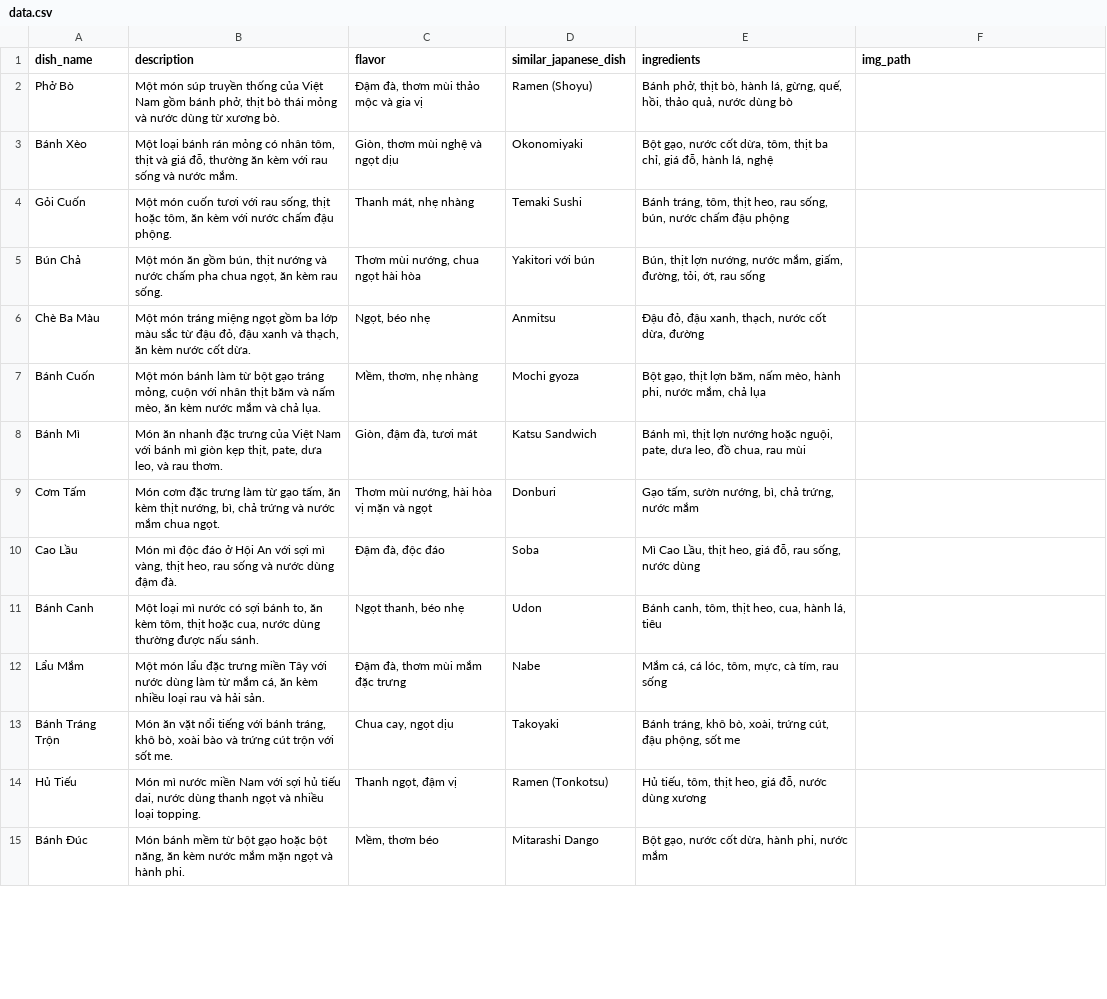
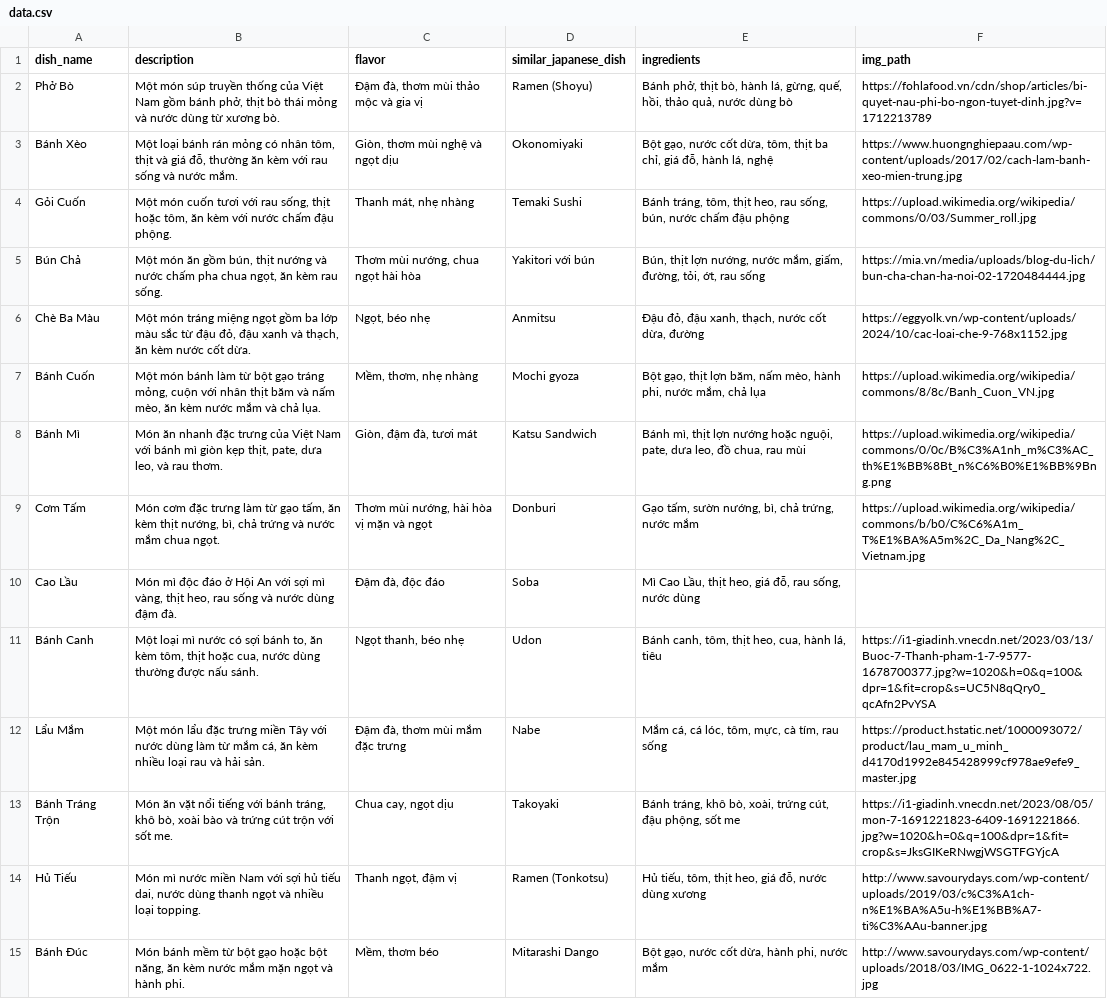
Before and after one commit to hiewbt/JapaneseITSS-VietOishii, a CSV file: server/resource/data.csv, drawn as a sheet; only a part is shown; the diff covers the shown part only; the diff names each change by its address in the sheet, - before the commit and + after, or states it on an @@ line.

Commit message:
Add img paths

```diff
--- a/server/resource/data.csv
+++ b/server/resource/data.csv
-F2 (img_path): (empty)
+F2 (img_path): https://fohlafood.vn/cdn/shop/articles/bi-quyet-nau-phi-bo-ngon-tuyet-dinh.jpg?v=1712213789
-F3 (img_path): (empty)
+F3 (img_path): https://www.huongnghiepaau.com/wp-content/uploads/2017/02/cach-lam-banh-xeo-mien-trung.jpg
-F4 (img_path): (empty)
+F4 (img_path): https://upload.wikimedia.org/wikipedia/commons/0/03/Summer_roll.jpg
-F5 (img_path): (empty)
+F5 (img_path): https://mia.vn/media/uploads/blog-du-lich/bun-cha-chan-ha-noi-02-1720484444.jpg
-F6 (img_path): (empty)
+F6 (img_path): https://eggyolk.vn/wp-content/uploads/2024/10/cac-loai-che-9-768x1152.jpg
-F7 (img_path): (empty)
+F7 (img_path): https://upload.wikimedia.org/wikipedia/commons/8/8c/Banh_Cuon_VN.jpg
-F8 (img_path): (empty)
+F8 (img_path): https://upload.wikimedia.org/wikipedia/commons/0/0c/B%C3%A1nh_m%C3%AC_th%E1%BB%8Bt_n%C6%B0%E1%BB%9Bng.png
-F9 (img_path): (empty)
+F9 (img_path): https://upload.wikimedia.org/wikipedia/commons/b/b0/C%C6%A1m_T%E1%BA%A5m%2C_Da_Nang%2C_Vietnam.jpg
-F11 (img_path): (empty)
+F11 (img_path): https://i1-giadinh.vnecdn.net/2023/03/13/Buoc-7-Thanh-pham-1-7-9577-1678700377.jpg?w=1020&h=0&q=100&dpr=1&fit=crop&s=UC5N8qQry0_qcAfn2PvYSA
-F12 (img_path): (empty)
+F12 (img_path): https://product.hstatic.net/1000093072/product/lau_mam_u_minh_d4170d1992e845428999cf978ae9efe9_master.jpg
-F13 (img_path): (empty)
+F13 (img_path): https://i1-giadinh.vnecdn.net/2023/08/05/mon-7-1691221823-6409-1691221866.jpg?w=1020&h=0&q=100&dpr=1&fit=crop&s=JksGIKeRNwgjWSGTFGYjcA
-F14 (img_path): (empty)
+F14 (img_path): http://www.savourydays.com/wp-content/uploads/2019/03/c%C3%A1ch-n%E1%BA%A5u-h%E1%BB%A7-ti%C3%AAu-banner.jpg
-F15 (img_path): (empty)
+F15 (img_path): http://www.savourydays.com/wp-content/uploads/2018/03/IMG_0622-1-1024x722.jpg
```
Also changed, not shown: 2 removed rows and 16 edited cells elsewhere in this file, 2 other files.
